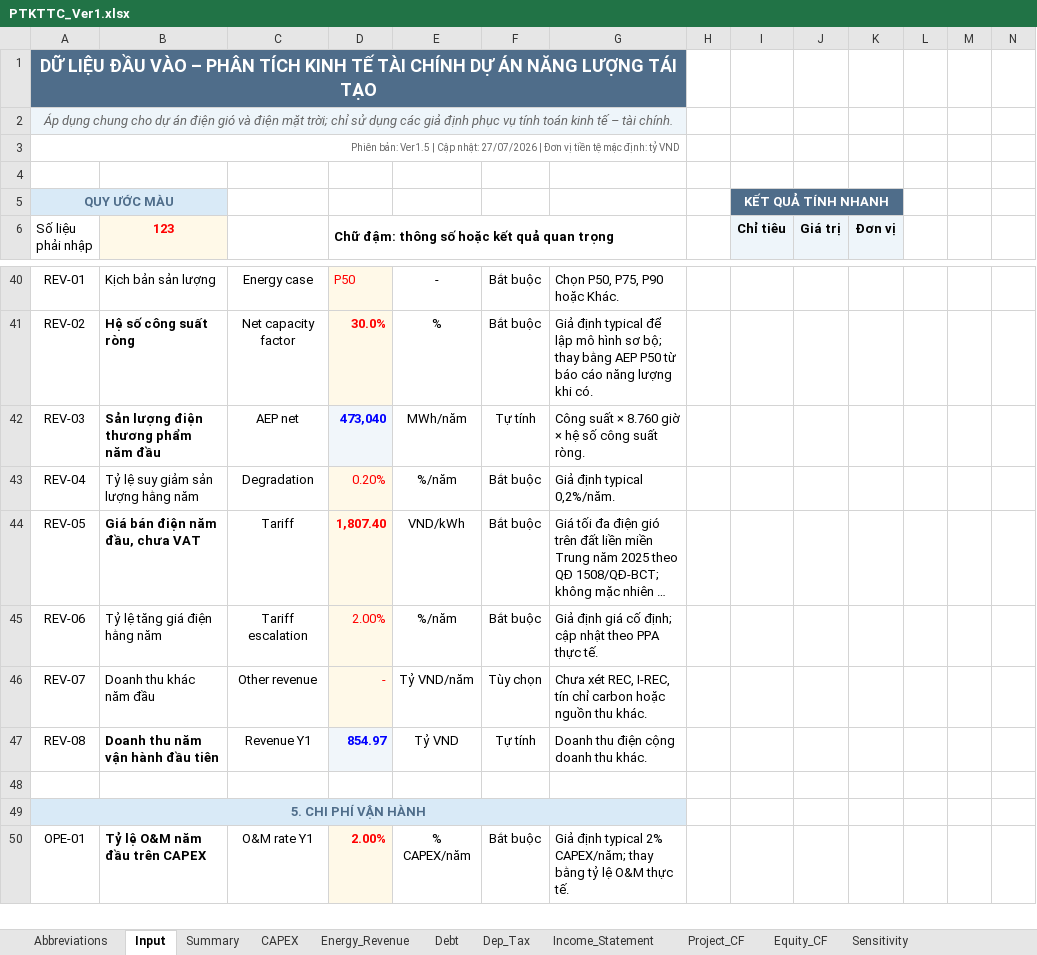
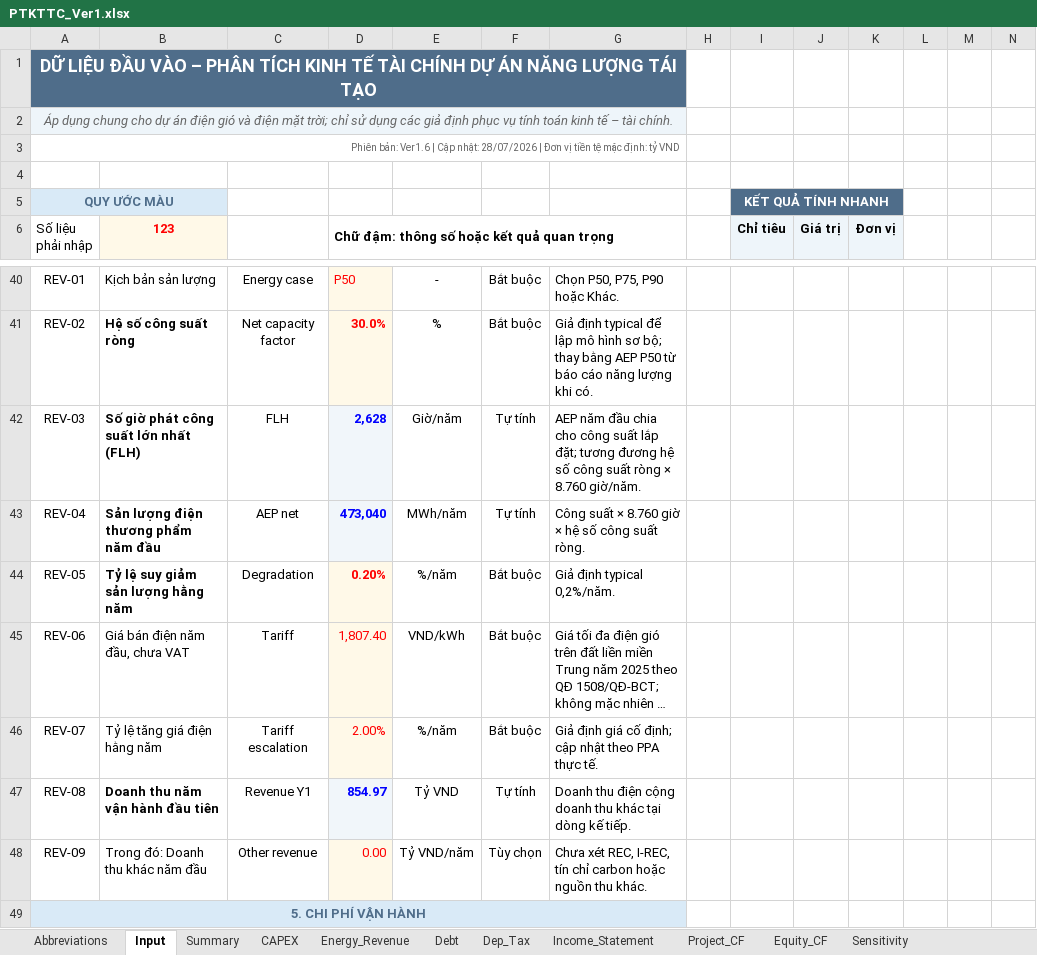
Before and after one commit to Hoang176/Phan-tich-tai-chinh, an Excel workbook: PTKTTC_Ver1.xlsx, sheet Input, drawn as a sheet; only a part is shown, gaps mark what is left out; the shorter side is filled out with more unchanged rows; long unchanged cells end in …; values as stored, in another font and other column widths than the file's, no borders; charts and pictures and conditional formats not drawn; removed rows and columns are numbered as before the commit, all else as after; rows hold the shown columns only; the diff covers the shown part only; the diff names each change by its address in the sheet, - before the commit and + after, or states it on an @@ line.

Commit message:
Bổ sung FLH và suất đầu tư kể cả đấu nối

```diff
--- a/PTKTTC_Ver1.xlsx (sheet Input)
+++ b/PTKTTC_Ver1.xlsx (sheet Input)
-A3 (Số liệu phải nhập): Phiên bản: Ver1.5 | Cập nhật: 27/07/2026 | Đơn…
+A3 (Số liệu phải nhập): Phiên bản: Ver1.6 | Cập nhật: 28/07/2026 | Đơn…
+row 42: REV-03 | Số giờ phát công suất lớn nhất (FLH) | FLH | 2,628 | Giờ/năm | Tự tính | AEP năm đầu chia cho công suất lắp đặt; tương đương hệ số công suất ròng × 8.760 giờ/năm.
-A43 (Số liệu phải nhập): REV-03
+A43 (Số liệu phải nhập): REV-04
-A44 (Số liệu phải nhập): REV-04
+A44 (Số liệu phải nhập): REV-05
-B44 bold: off
+B44 bold: on
-D44 bold: off
+D44 bold: on
-A45 (Số liệu phải nhập): REV-05
+A45 (Số liệu phải nhập): REV-06
-B45 bold: on
+B45 bold: off
-D45 bold: on
+D45 bold: off
-A46 (Số liệu phải nhập): REV-06
+A46 (Số liệu phải nhập): REV-07
-row 46: REV-07 | Doanh thu khác năm đầu | Other revenue | - | Tỷ VND/năm | Tùy chọn | Chưa xét REC, I-REC, tín chỉ carbon hoặc nguồn thu khác.
-G47: Doanh thu điện cộng doanh thu khác.
+G47: Doanh thu điện cộng doanh thu khác tại dòng kế tiếp.
-row 48: (empty)
+row 48: REV-09 | Trong đó: Doanh thu khác năm đầu | Other revenue | 0.00 | Tỷ VND/năm | Tùy chọn | Chưa xét REC, I-REC, tín chỉ carbon hoặc nguồn thu khác.
-D48 fill: none
+D48 fill: #FFF9E8
```
Also changed, not shown: 26 edited cells and cell formats elsewhere in this sheet, sheet Summary, formulas that keep their value, charts or pictures.
